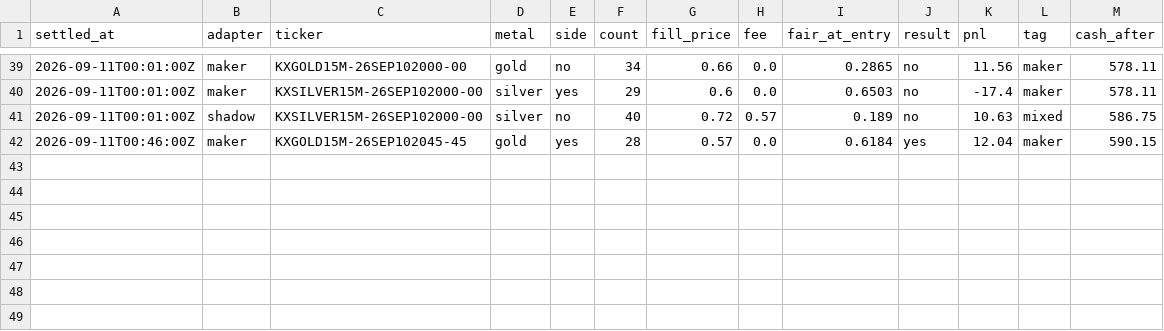
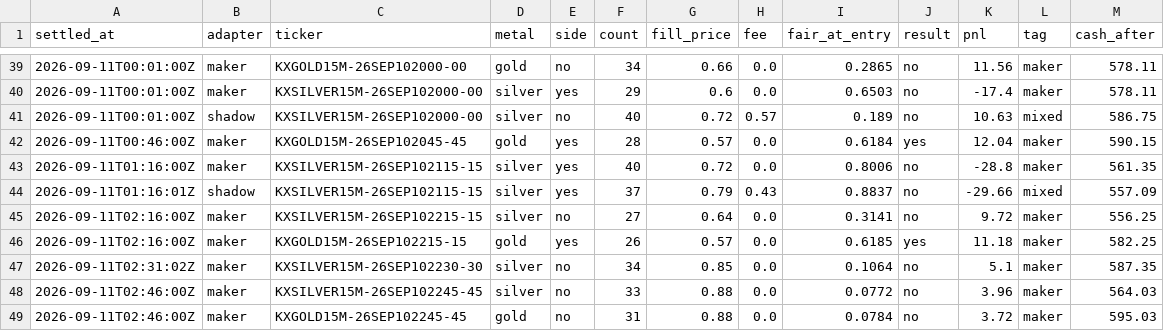
Before and after one commit to vinilpolepalli/quantfirm, a CSV file: state/kalshi_paper_trades.csv, drawn as a sheet; only a part is shown, gaps mark what is left out; the diff names each change by its address in the sheet, - before the commit and + after, or states it on an @@ line.

```diff
--- a/state/kalshi_paper_trades.csv
+++ b/state/kalshi_paper_trades.csv
+row 43: 2026-09-11T01:16:00Z | maker | KXSILVER15M-26SEP102115-15 | silver | yes | 40 | 0.72 | 0.0 | 0.8006 | no | -28.8 | maker | 561.35
+row 44: 2026-09-11T01:16:01Z | shadow | KXSILVER15M-26SEP102115-15 | silver | yes | 37 | 0.79 | 0.43 | 0.8837 | no | -29.66 | mixed | 557.09
+row 45: 2026-09-11T02:16:00Z | maker | KXSILVER15M-26SEP102215-15 | silver | no | 27 | 0.64 | 0.0 | 0.3141 | no | 9.72 | maker | 556.25
+row 46: 2026-09-11T02:16:00Z | maker | KXGOLD15M-26SEP102215-15 | gold | yes | 26 | 0.57 | 0.0 | 0.6185 | yes | 11.18 | maker | 582.25
+row 47: 2026-09-11T02:31:02Z | maker | KXSILVER15M-26SEP102230-30 | silver | no | 34 | 0.85 | 0.0 | 0.1064 | no | 5.1 | maker | 587.35
+row 48: 2026-09-11T02:46:00Z | maker | KXSILVER15M-26SEP102245-45 | silver | no | 33 | 0.88 | 0.0 | 0.0772 | no | 3.96 | maker | 564.03
+row 49: 2026-09-11T02:46:00Z | maker | KXGOLD15M-26SEP102245-45 | gold | no | 31 | 0.88 | 0.0 | 0.0784 | no | 3.72 | maker | 595.03
```
Also changed, not shown: 1 other file.
